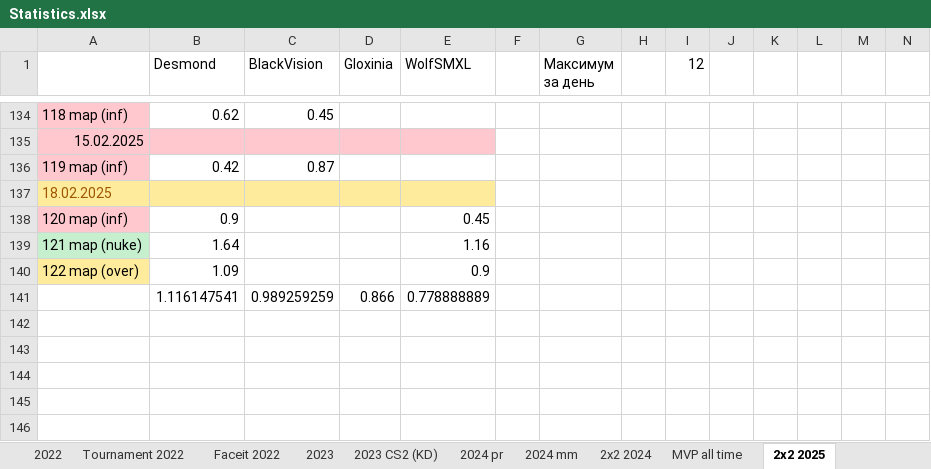
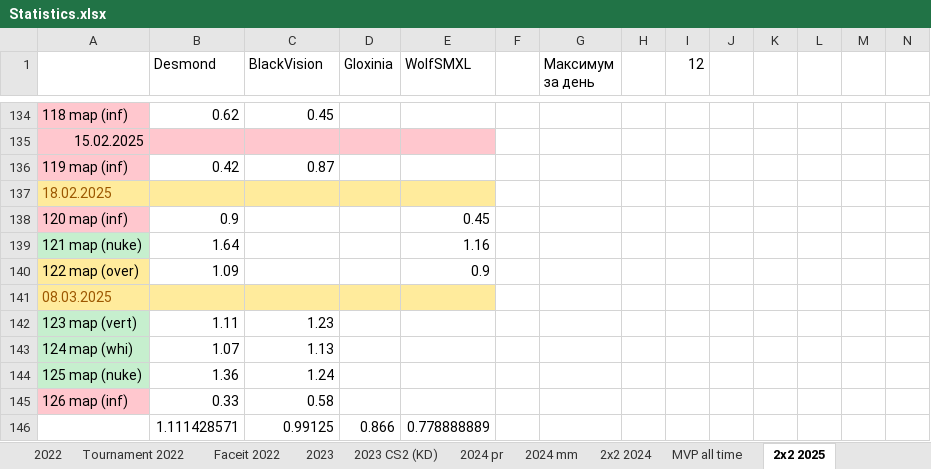
Before and after one commit to Geraque/stats-bot_v2, an Excel workbook: stats-bot_v2-app/src/main/resources/Statistics.xlsx, sheet 2х2 2025, drawn as a sheet; only a part is shown, gaps mark what is left out; values as stored, in another font and other column widths than the file's, no borders; removed rows and columns are numbered as before the commit, all else as after; rows hold the shown columns only; the diff names each change by its address in the sheet, - before the commit and + after, or states it on an @@ line.

```diff
--- a/stats-bot_v2-app/src/main/resources/Statistics.xlsx (sheet 2х2 2025)
+++ b/stats-bot_v2-app/src/main/resources/Statistics.xlsx (sheet 2х2 2025)
-row 141:  | 1.116147541 | 0.989259259 | 0.866 | 0.778888889
+row 141: 08.03.2025
+row 142: 123 map (vert) | 1.11 | 1.23
+row 143: 124 map (whi) | 1.07 | 1.13
+row 144: 125 map (nuke) | 1.36 | 1.24
+row 145: 126 map (inf) | 0.33 | 0.58
+row 146:  | 1.111428571 | 0.99125 | 0.866 | 0.778888889
```
Also changed, not shown: sheet 2025 mm, formulas that keep their value, 6 other files.
